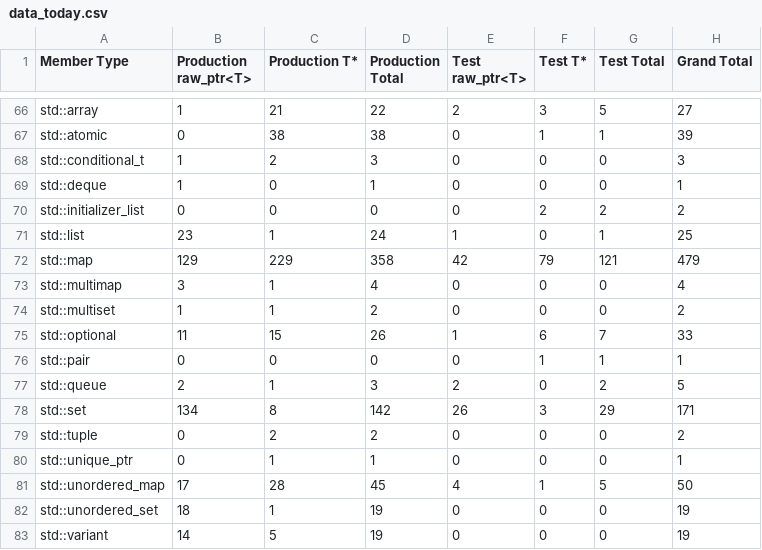
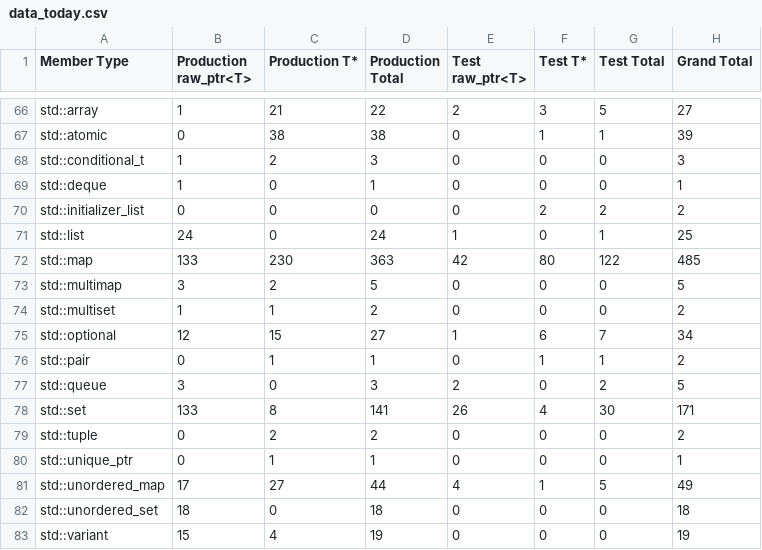
Before and after one commit to ArthurSonzogni/go, a CSV file: miracleptr-template/data_today.csv, drawn as a sheet; only a part is shown, gaps mark what is left out; the diff covers the shown part only.

```diff
--- a/miracleptr-template/data_today.csv
+++ b/miracleptr-template/data_today.csv
@@ -70,14 +70,14 @@ std::deque,1,0,1,0,0,0,1
 std::initializer_list,0,0,0,0,2,2,2
-std::list,23,1,24,1,0,1,25
-std::map,129,229,358,42,79,121,479
-std::multimap,3,1,4,0,0,0,4
+std::list,24,0,24,1,0,1,25
+std::map,133,230,363,42,80,122,485
+std::multimap,3,2,5,0,0,0,5
 std::multiset,1,1,2,0,0,0,2
-std::optional,11,15,26,1,6,7,33
-std::pair,0,0,0,0,1,1,1
-std::queue,2,1,3,2,0,2,5
-std::set,134,8,142,26,3,29,171
+std::optional,12,15,27,1,6,7,34
+std::pair,0,1,1,0,1,1,2
+std::queue,3,0,3,2,0,2,5
+std::set,133,8,141,26,4,30,171
 std::tuple,0,2,2,0,0,0,2
 std::unique_ptr,0,1,1,0,0,0,1
-std::unordered_map,17,28,45,4,1,5,50
-std::unordered_set,18,1,19,0,0,0,19
-std::variant,14,5,19,0,0,0,19
+std::unordered_map,17,27,44,4,1,5,49
+std::unordered_set,18,0,18,0,0,0,18
+std::variant,15,4,19,0,0,0,19
```
Also changed, not shown: 34 edited cells elsewhere in this file, miracleptr-template/instances.csv, miracleptr-template/instances_today.csv, 3 other files.
